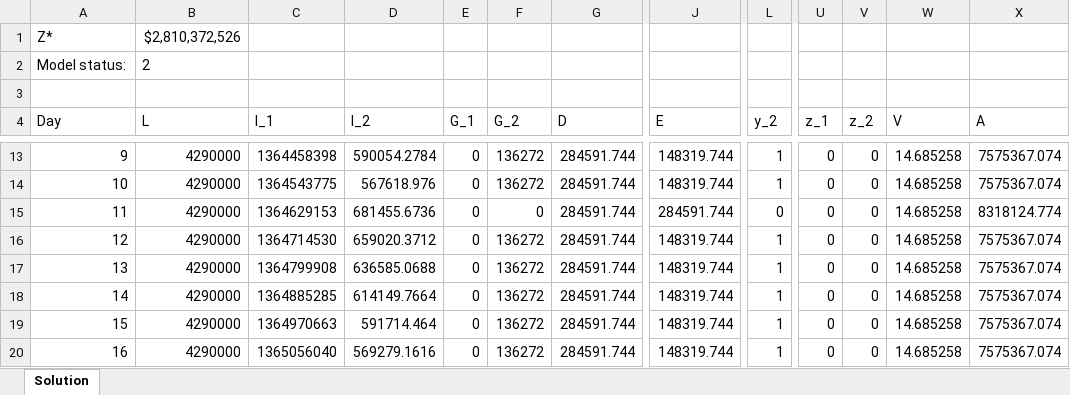
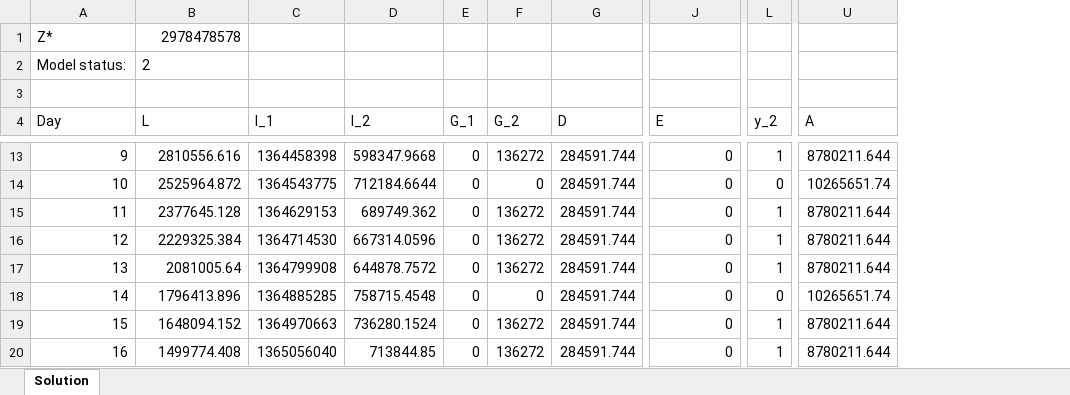
Before and after one commit to nachotagle/Gurobi-Opti, an Excel workbook: solution.xlsx, sheet Solution, drawn as a sheet; only a part is shown, gaps mark what is left out; values as stored, in another font and other column widths than the file's, no borders; removed rows and columns are numbered as before the commit, all else as after; the diff covers the shown part only; the diff names each change by its address in the sheet, - before the commit and + after, or states it on an @@ line.

```diff
--- a/solution.xlsx (sheet Solution)
+++ b/solution.xlsx (sheet Solution)
-column U (z_1), rows 13-20: all 0
-column V (z_2), rows 13-20: all 0
-column W (V), rows 13-20: all 14.685258
-B1 (L): $2,810,372,526
+B1 (L): 2978478578
-B13 (L): 4290000
+B13 (L): 2810556.616
-D13 (I_2): 590054.2784
+D13 (I_2): 598347.9668
-J13:J14 (E): 148319.744
+J13:J14 (E): 0
-U13 (A): 7575367.074
+U13 (A): 8780211.644
-B14 (L): 4290000
+B14 (L): 2525964.872
-D14 (I_2): 567618.976
+D14 (I_2): 712184.6644
-F14 (G_2): 136272
+F14 (G_2): 0
-L14 (y_2): 1
+L14 (y_2): 0
-U14 (A): 7575367.074
+U14 (A): 10265651.74
-B15 (L): 4290000
+B15 (L): 2377645.128
-D15 (I_2): 681455.6736
+D15 (I_2): 689749.362
-F15 (G_2): 0
+F15 (G_2): 136272
-J15 (E): 284591.744
+J15 (E): 0
-L15 (y_2): 0
+L15 (y_2): 1
-U15 (A): 8318124.774
+U15 (A): 8780211.644
-B16 (L): 4290000
+B16 (L): 2229325.384
-D16 (I_2): 659020.3712
+D16 (I_2): 667314.0596
-J16:J20 (E): 148319.744
+J16:J20 (E): 0
-U16:U17 (A): 7575367.074
+U16:U17 (A): 8780211.644
-B17 (L): 4290000
+B17 (L): 2081005.64
-D17 (I_2): 636585.0688
+D17 (I_2): 644878.7572
-B18 (L): 4290000
+B18 (L): 1796413.896
-D18 (I_2): 614149.7664
+D18 (I_2): 758715.4548
-F18 (G_2): 136272
+F18 (G_2): 0
-L18 (y_2): 1
+L18 (y_2): 0
-U18 (A): 7575367.074
+U18 (A): 10265651.74
-B19 (L): 4290000
+B19 (L): 1648094.152
-D19 (I_2): 591714.464
+D19 (I_2): 736280.1524
-U19:U20 (A): 7575367.074
+U19:U20 (A): 8780211.644
-B20 (L): 4290000
+B20 (L): 1499774.408
-D20 (I_2): 569279.1616
+D20 (I_2): 713844.85
```
Also changed, not shown: 1743 edited cells elsewhere in this sheet, parametros_reales.xlsx, 2 other files.
